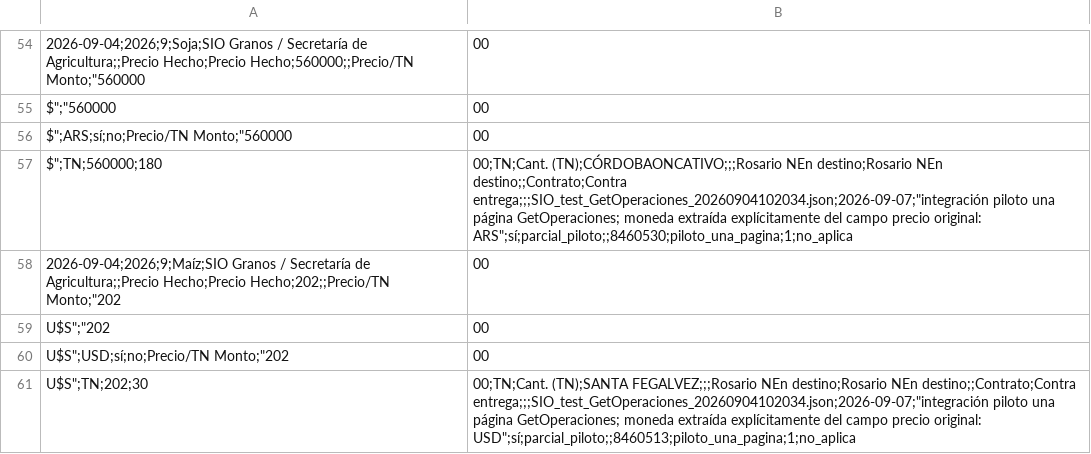
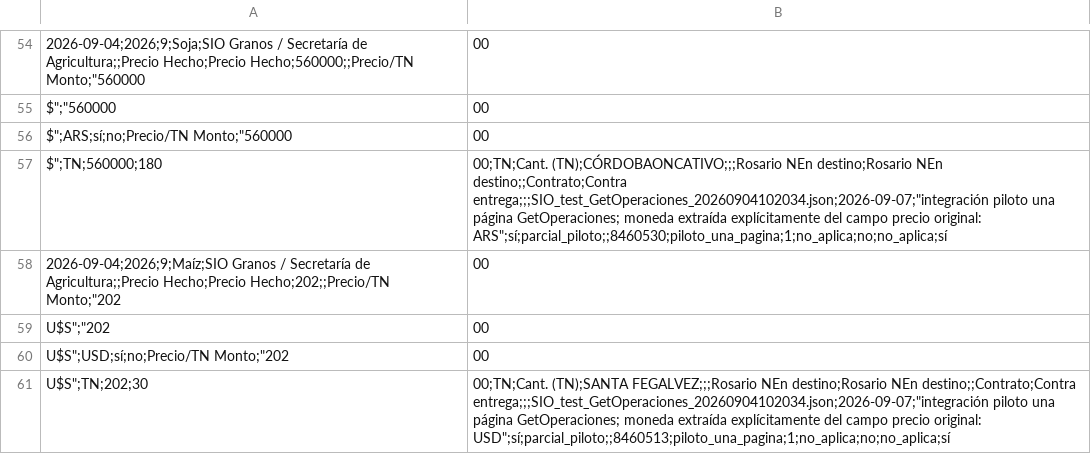
Before and after one commit to deaeconomiactes/Serie-Agricola, a CSV file: data/commodities_sio/processed/COMMODITIES_SIO_INTEGRADO.csv, drawn as a sheet; only a part is shown, gaps mark what is left out; the diff covers the shown part only.

```diff
--- a/data/commodities_sio/processed/COMMODITIES_SIO_INTEGRADO.csv
+++ b/data/commodities_sio/processed/COMMODITIES_SIO_INTEGRADO.csv
@@ -56,3 +56,3 @@ $";"560000,00
 $";ARS;sí;no;Precio/TN Monto;"560000,00
-$";TN;560000;180,00;TN;Cant. (TN);CÓRDOBAONCATIVO;;;Rosario NEn destino;Rosario NEn destino;;Contrato;Contra entrega;;;SIO_test_GetOperaciones_20260904102034.json;2026-09-07;"integración piloto una página GetOperaciones; moneda extraída explícitamente del campo precio original: ARS";sí;parcial_piloto;;8460530;piloto_una_pagina;1;no_aplica
+$";TN;560000;180,00;TN;Cant. (TN);CÓRDOBAONCATIVO;;;Rosario NEn destino;Rosario NEn destino;;Contrato;Contra entrega;;;SIO_test_GetOperaciones_20260904102034.json;2026-09-07;"integración piloto una página GetOperaciones; moneda extraída explícitamente del campo precio original: ARS";sí;parcial_piloto;;8460530;piloto_una_pagina;1;no_aplica;no;no_aplica;sí
 2026-09-04;2026;9;Maíz;SIO Granos / Secretaría de Agricultura;;Precio Hecho;Precio Hecho;202;;Precio/TN Monto;"202,00
@@ -60,2 +60,2 @@ U$S";"202,00
 U$S";USD;sí;no;Precio/TN Monto;"202,00
-U$S";TN;202;30,00;TN;Cant. (TN);SANTA FEGALVEZ;;;Rosario NEn destino;Rosario NEn destino;;Contrato;Contra entrega;;;SIO_test_GetOperaciones_20260904102034.json;2026-09-07;"integración piloto una página GetOperaciones; moneda extraída explícitamente del campo precio original: USD";sí;parcial_piloto;;8460513;piloto_una_pagina;1;no_aplica
+U$S";TN;202;30,00;TN;Cant. (TN);SANTA FEGALVEZ;;;Rosario NEn destino;Rosario NEn destino;;Contrato;Contra entrega;;;SIO_test_GetOperaciones_20260904102034.json;2026-09-07;"integración piloto una página GetOperaciones; moneda extraída explícitamente del campo precio original: USD";sí;parcial_piloto;;8460513;piloto_una_pagina;1;no_aplica;no;no_aplica;sí
```
Also changed, not shown: 14 edited cells elsewhere in this file, data/commodities_sio/processed/COMMODITIES_SIO_MUESTRA_PAGINADA.csv, 9 other files.
